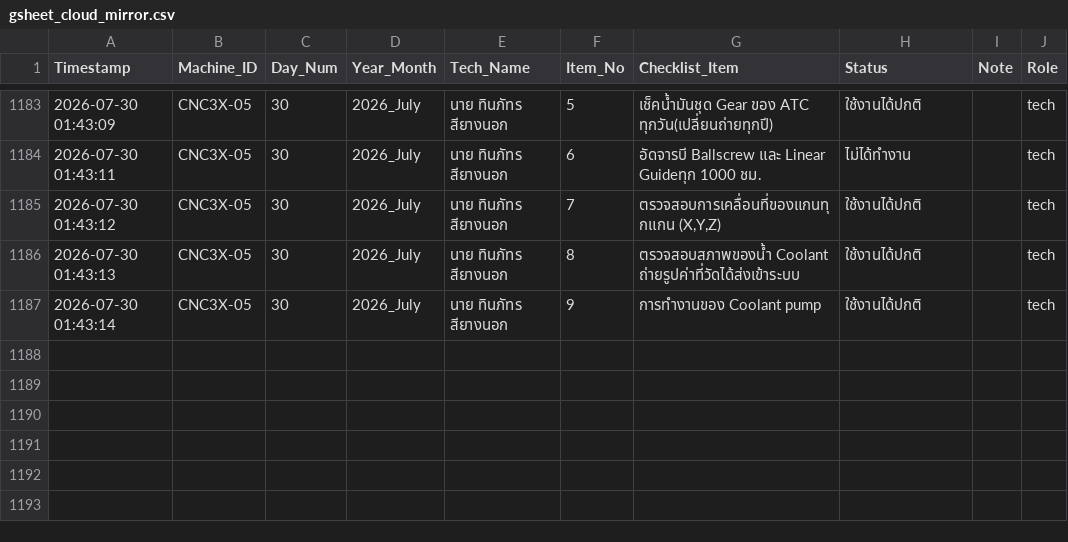
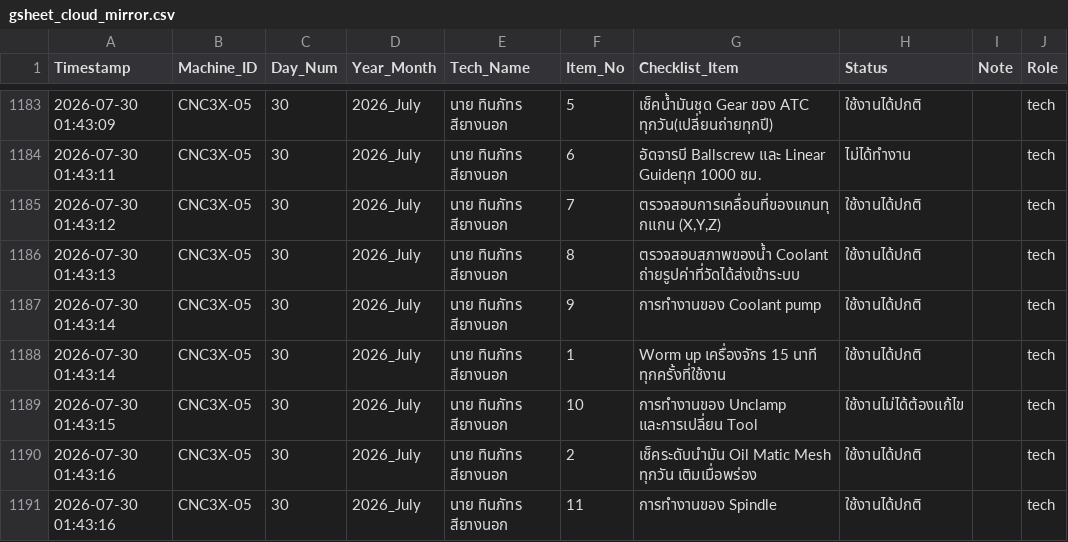
Before and after one commit to kayppc-cell/factory-maintenance-system, a CSV file: gsheet_cloud_mirror.csv, drawn as a sheet; only a part is shown, gaps mark what is left out.

Commit message:
Auto-Sync CSV for CNC3X-05 Day 30

```diff
--- a/gsheet_cloud_mirror.csv
+++ b/gsheet_cloud_mirror.csv
@@ -1197 +1197,5 @@
 2026-07-30 01:43:14,CNC3X-05,30,2026_July,นาย ทินภัทร สียางนอก,9,การทำงานของ Coolant pump,ใช้งานได้ปกติ,,tech
+2026-07-30 01:43:14,CNC3X-05,30,2026_July,นาย ทินภัทร สียางนอก,1,Worm up เครื่องจักร 15 นาที ทุกครั้งที่ใช้งาน,ใช้งานได้ปกติ,,tech
+2026-07-30 01:43:15,CNC3X-05,30,2026_July,นาย ทินภัทร สียางนอก,10,การทำงานของ Unclamp และการเปลี่ยน Tool,ใช้งานไม่ได้ต้องแก้ไข,,tech
+2026-07-30 01:43:16,CNC3X-05,30,2026_July,นาย ทินภัทร สียางนอก,2,เช็คระดับนำมัน Oil Matic Mesh ทุกวัน เติมเมื่อพร่อง,ใช้งานได้ปกติ,,tech
+2026-07-30 01:43:16,CNC3X-05,30,2026_July,นาย ทินภัทร สียางนอก,11,การทำงานของ Spindle,ใช้งานได้ปกติ,,tech
```
